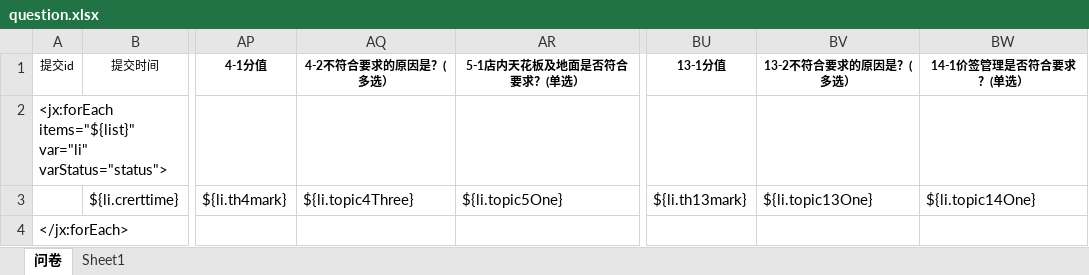
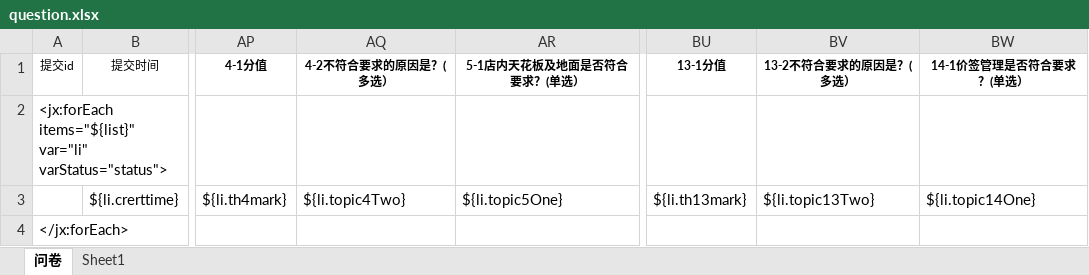
Before and after one commit to baiwenbo/yuantao, an Excel workbook: backstage-manager/backstage-web/src/main/resources/excel/question.xlsx, sheet 问卷, drawn as a sheet; only a part is shown, gaps mark what is left out; values as stored, in another font and other column widths than the file's, no borders; the diff names each change by its address in the sheet, - before the commit and + after, or states it on an @@ line.

```diff
--- a/backstage-manager/backstage-web/src/main/resources/excel/question.xlsx (sheet 问卷)
+++ b/backstage-manager/backstage-web/src/main/resources/excel/question.xlsx (sheet 问卷)
-AQ3 (4-2不符合要求的原因是？(多选）): ${li.topic4Three}
+AQ3 (4-2不符合要求的原因是？(多选）): ${li.topic4Two}
-BV3 (13-2不符合要求的原因是？(多选）): ${li.topic13One}
+BV3 (13-2不符合要求的原因是？(多选）): ${li.topic13Two}
```
Also changed, not shown: 3 other files.
